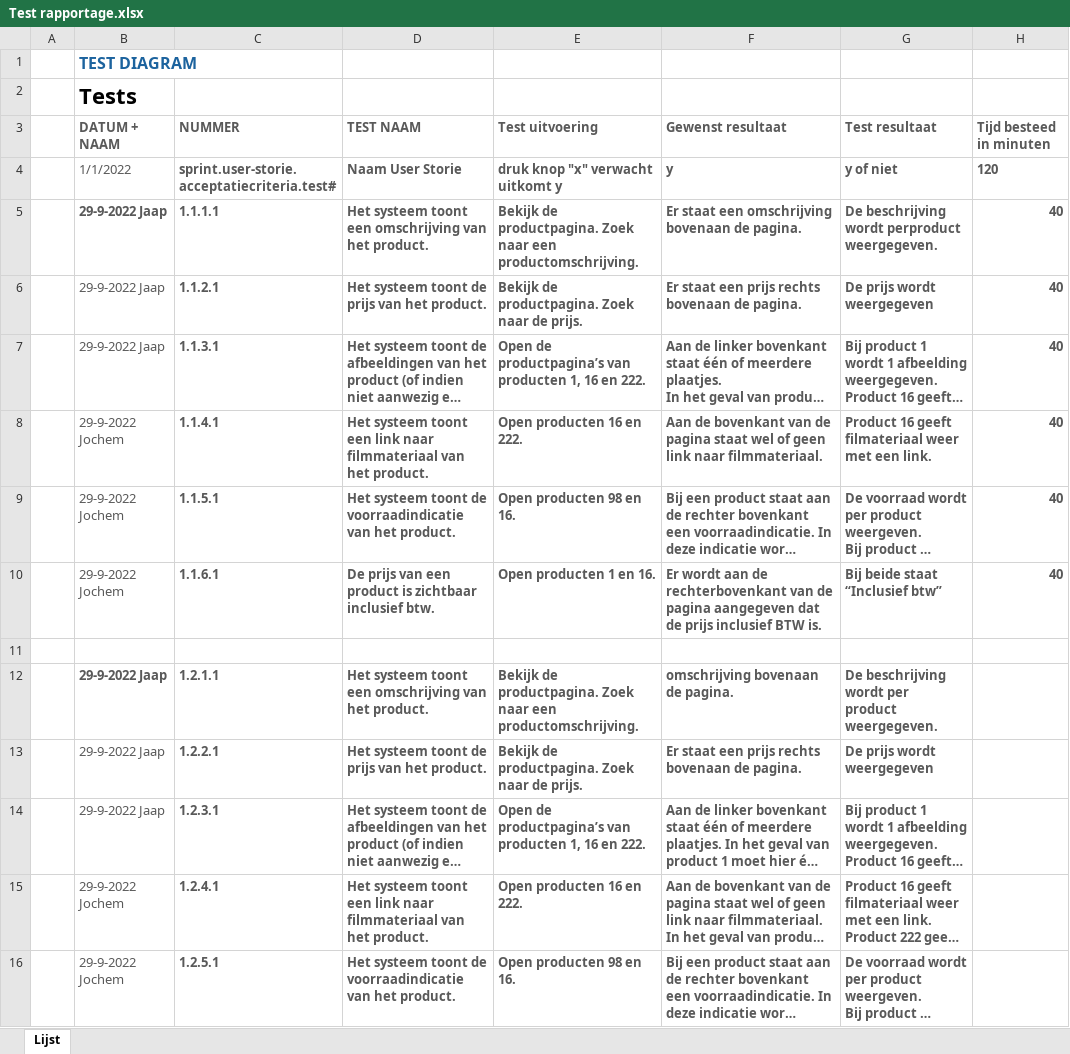
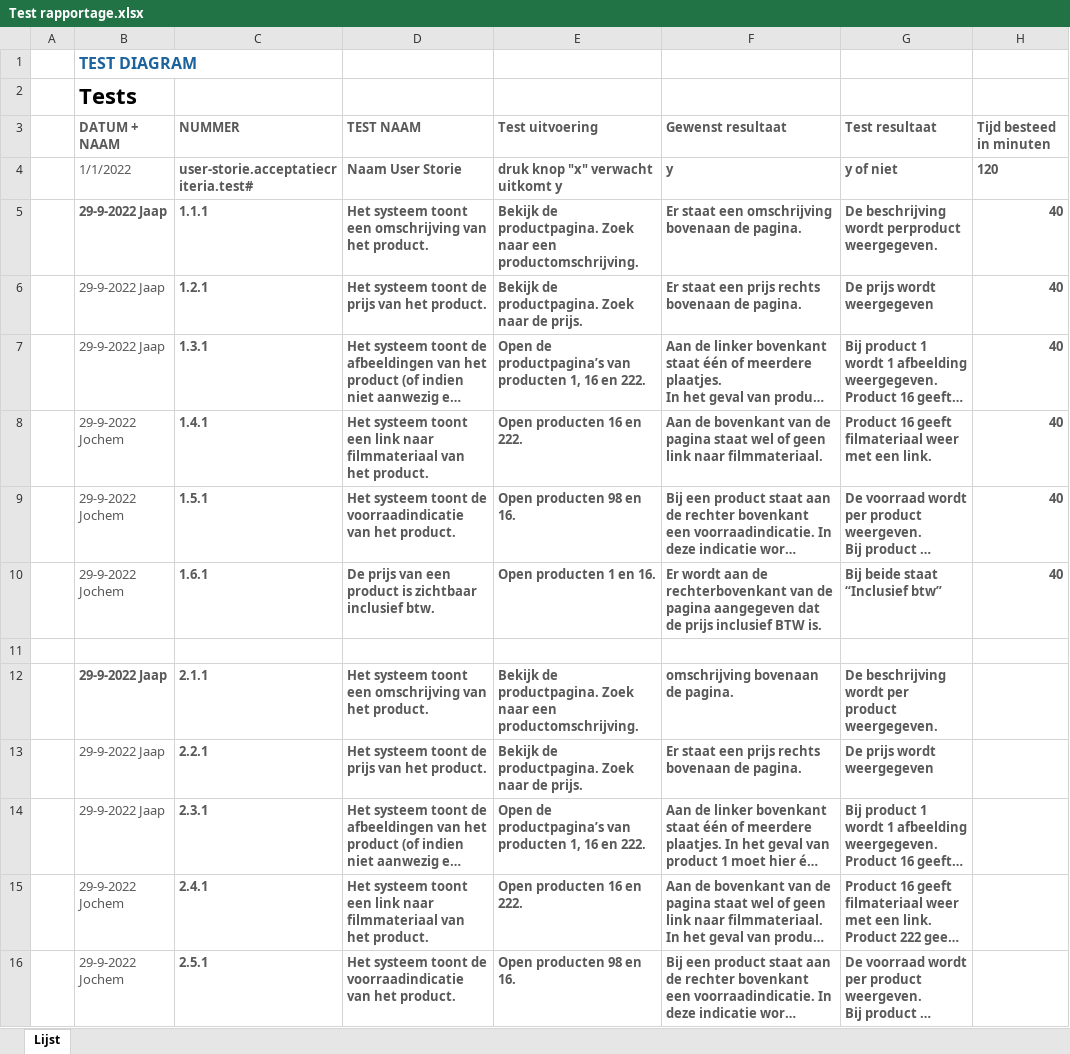
Before and after one commit to Ict-KBS-project/NerdyGadgets, an Excel workbook: FO + TO + Test/Test rapportage.xlsx, sheet Lijst, drawn as a sheet; only a part is shown; long unchanged cells end in …; values as stored, in another font and other column widths than the file's, no borders; table styles not drawn; the diff covers the shown part only; the diff names each change by its address in the sheet, - before the commit and + after, or states it on an @@ line.

Commit message:
geupdate tot US 6

```diff
--- a/FO + TO + Test/Test rapportage.xlsx (sheet Lijst)
+++ b/FO + TO + Test/Test rapportage.xlsx (sheet Lijst)
-C4 (NUMMER): sprint.user-storie.acceptatiecriteria.test#
+C4 (NUMMER): user-storie.acceptatiecriteria.test#
-C5 (NUMMER): 1.1.1.1
+C5 (NUMMER): 1.1.1
-C6 (NUMMER): 1.1.2.1
+C6 (NUMMER): 1.2.1
-C7 (NUMMER): 1.1.3.1
+C7 (NUMMER): 1.3.1
-C8 (NUMMER): 1.1.4.1
+C8 (NUMMER): 1.4.1
-C9 (NUMMER): 1.1.5.1
+C9 (NUMMER): 1.5.1
-C10 (NUMMER): 1.1.6.1
+C10 (NUMMER): 1.6.1
-C12 (NUMMER): 1.2.1.1
+C12 (NUMMER): 2.1.1
-C13 (NUMMER): 1.2.2.1
+C13 (NUMMER): 2.2.1
-C14 (NUMMER): 1.2.3.1
+C14 (NUMMER): 2.3.1
-C15 (NUMMER): 1.2.4.1
+C15 (NUMMER): 2.4.1
-C16 (NUMMER): 1.2.5.1
+C16 (NUMMER): 2.5.1
```
Also changed, not shown: 15 added rows and 6 edited cells elsewhere in this sheet.
